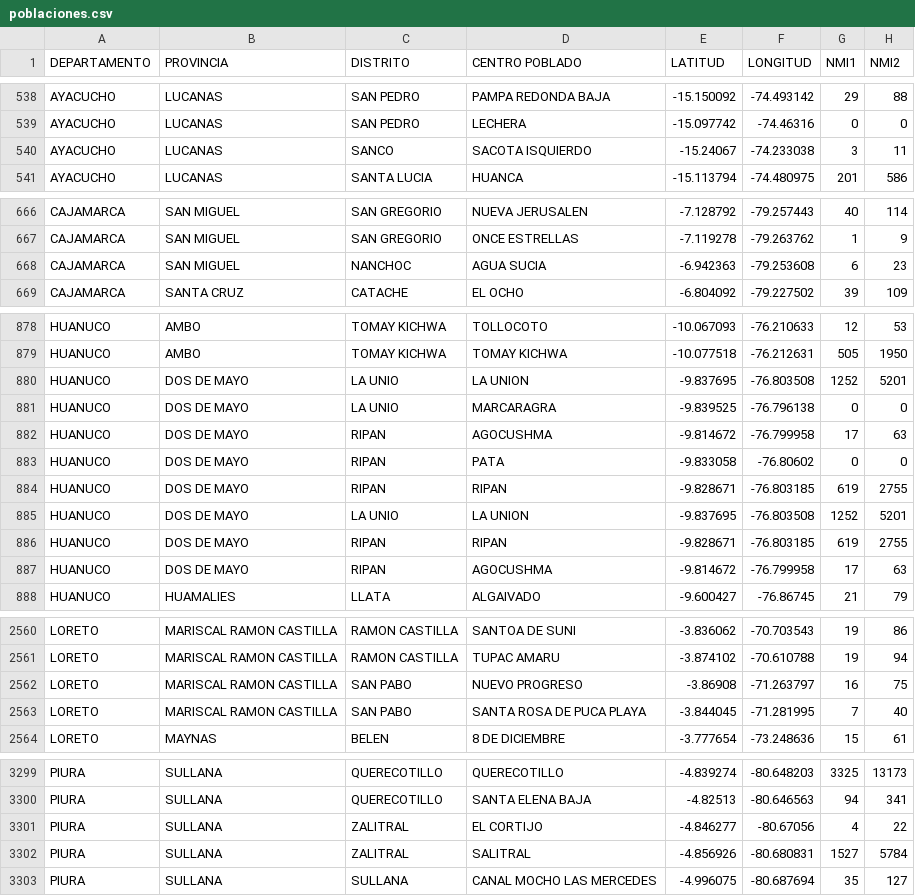
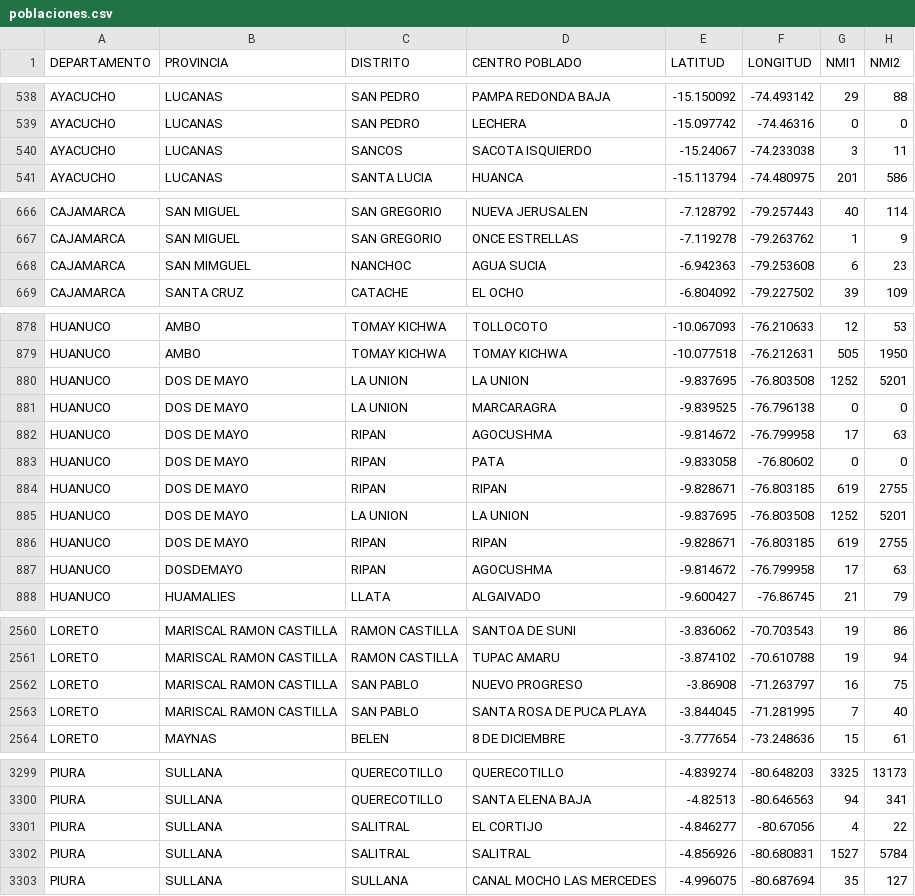
Before and after one commit to AgustinAMaita/DataSet, a CSV file: data/poblaciones.csv (was poblaciones.csv), drawn as a sheet; only a part is shown, gaps mark what is left out; the diff covers the shown part only.

```diff
--- a/poblaciones.csv
+++ b/data/poblaciones.csv
@@ -539,3 +539,3 @@ AYACUCHO,LUCANAS,SAN PEDRO,PAMPA REDONDA BAJA,-15.150092,-74.493142,29,88
 AYACUCHO,LUCANAS,SAN PEDRO,LECHERA,-15.097742,-74.46316,0,0
-AYACUCHO,LUCANAS,SANCO,SACOTA ISQUIERDO,-15.24067,-74.233038,3,11
+AYACUCHO,LUCANAS,SANCOS,SACOTA ISQUIERDO,-15.24067,-74.233038,3,11
 AYACUCHO,LUCANAS,SANTA LUCIA,HUANCA,-15.113794,-74.480975,201,586
@@ -667,3 +667,3 @@ CAJAMARCA,SAN MIGUEL,SAN GREGORIO,NUEVA JERUSALEN,-7.128792,-79.257443,40,114
 CAJAMARCA,SAN MIGUEL,SAN GREGORIO,ONCE ESTRELLAS,-7.119278,-79.263762,1,9
-CAJAMARCA,SAN MIGUEL,NANCHOC,AGUA SUCIA,-6.942363,-79.253608,6,23
+CAJAMARCA,SAN MIMGUEL,NANCHOC,AGUA SUCIA,-6.942363,-79.253608,6,23
 CAJAMARCA,SANTA CRUZ,CATACHE,EL OCHO,-6.804092,-79.227502,39,109
@@ -879,4 +879,4 @@ HUANUCO,AMBO,TOMAY KICHWA,TOLLOCOTO,-10.067093,-76.210633,12,53
 HUANUCO,AMBO,TOMAY KICHWA,TOMAY KICHWA,-10.077518,-76.212631,505,1950
-HUANUCO,DOS DE MAYO,LA UNIO,LA UNION,-9.837695,-76.803508,1252,5201
-HUANUCO,DOS DE MAYO,LA UNIO,MARCARAGRA,-9.839525,-76.796138,0,0
+HUANUCO,DOS DE MAYO,LA UNION,LA UNION,-9.837695,-76.803508,1252,5201
+HUANUCO,DOS DE MAYO,LA UNION,MARCARAGRA,-9.839525,-76.796138,0,0
 HUANUCO,DOS DE MAYO,RIPAN,AGOCUSHMA,-9.814672,-76.799958,17,63
@@ -884,5 +884,5 @@ HUANUCO,DOS DE MAYO,RIPAN,PATA,-9.833058,-76.80602,0,0
 HUANUCO,DOS DE MAYO,RIPAN,RIPAN,-9.828671,-76.803185,619,2755
-HUANUCO,DOS DE MAYO,LA UNIO,LA UNION,-9.837695,-76.803508,1252,5201
+HUANUCO,DOS DE MAYO,LA UNION,LA UNION,-9.837695,-76.803508,1252,5201
 HUANUCO,DOS DE MAYO,RIPAN,RIPAN,-9.828671,-76.803185,619,2755
-HUANUCO,DOS DE MAYO,RIPAN,AGOCUSHMA,-9.814672,-76.799958,17,63
+HUANUCO,DOSDEMAYO,RIPAN,AGOCUSHMA,-9.814672,-76.799958,17,63
 HUANUCO,HUAMALIES,LLATA,ALGAIVADO,-9.600427,-76.86745,21,79
@@ -2561,4 +2561,4 @@ LORETO,MARISCAL RAMON CASTILLA,RAMON CASTILLA,SANTOA DE SUNI,-3.836062,-70.70354
 LORETO,MARISCAL RAMON CASTILLA,RAMON CASTILLA,TUPAC AMARU,-3.874102,-70.610788,19,94
-LORETO,MARISCAL RAMON CASTILLA,SAN PABO,NUEVO PROGRESO,-3.86908,-71.263797,16,75
-LORETO,MARISCAL RAMON CASTILLA,SAN PABO,SANTA ROSA DE PUCA PLAYA,-3.844045,-71.281995,7,40
+LORETO,MARISCAL RAMON CASTILLA,SAN PABLO,NUEVO PROGRESO,-3.86908,-71.263797,16,75
+LORETO,MARISCAL RAMON CASTILLA,SAN PABLO,SANTA ROSA DE PUCA PLAYA,-3.844045,-71.281995,7,40
 LORETO,MAYNAS,BELEN,8 DE DICIEMBRE,-3.777654,-73.248636,15,61
@@ -3300,4 +3300,4 @@ PIURA,SULLANA,QUERECOTILLO,QUERECOTILLO,-4.839274,-80.648203,3325,13173
 PIURA,SULLANA,QUERECOTILLO,SANTA ELENA BAJA,-4.82513,-80.646563,94,341
-PIURA,SULLANA,ZALITRAL,EL CORTIJO,-4.846277,-80.67056,4,22
-PIURA,SULLANA,ZALITRAL,SALITRAL,-4.856926,-80.680831,1527,5784
+PIURA,SULLANA,SALITRAL,EL CORTIJO,-4.846277,-80.67056,4,22
+PIURA,SULLANA,SALITRAL,SALITRAL,-4.856926,-80.680831,1527,5784
 PIURA,SULLANA,SULLANA,CANAL MOCHO LAS MERCEDES,-4.996075,-80.687694,35,127
```
Also changed, not shown: 6 added rows, 6 removed rows and 24 edited cells elsewhere in this file, 56 other files.
